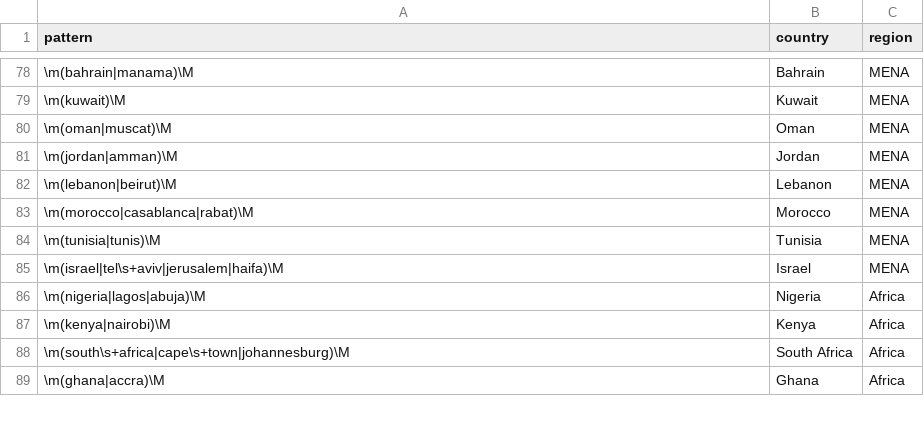
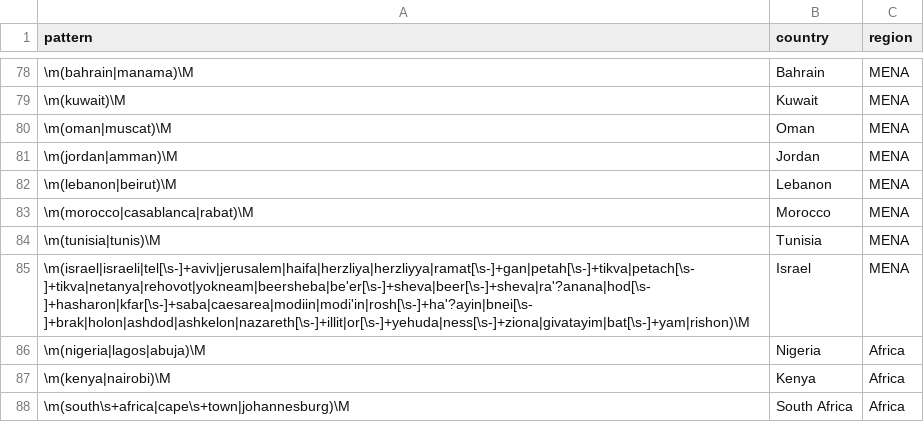
Before and after one commit to moamenmoussa172/job-market-radar, a CSV file: dbt/seeds/geo_patterns.csv, drawn as a sheet; only a part is shown, gaps mark what is left out; the shorter side is filled out with more unchanged rows.

```diff
--- a/dbt/seeds/geo_patterns.csv
+++ b/dbt/seeds/geo_patterns.csv
@@ -84,3 +84,3 @@ pattern,country,region
 "\m(tunisia|tunis)\M",Tunisia,MENA
-"\m(israel|tel\s+aviv|jerusalem|haifa)\M",Israel,MENA
+"\m(israel|israeli|tel[\s-]+aviv|jerusalem|haifa|herzliya|herzliyya|ramat[\s-]+gan|petah[\s-]+tikva|petach[\s-]+tikva|netanya|rehovot|yokneam|beersheba|be'er[\s-]+sheva|beer[\s-]+sheva|ra'?anana|hod[\s-]+hasharon|kfar[\s-]+saba|caesarea|modiin|modi'in|rosh[\s-]+ha'?ayin|bnei[\s-]+brak|holon|ashdod|ashkelon|nazareth[\s-]+illit|or[\s-]+yehuda|ness[\s-]+ziona|givatayim|bat[\s-]+yam|rishon)\M",Israel,MENA
 "\m(nigeria|lagos|abuja)\M",Nigeria,Africa
```
Also changed, not shown: dbt/seeds/role_tracks.csv, 13 other files.
